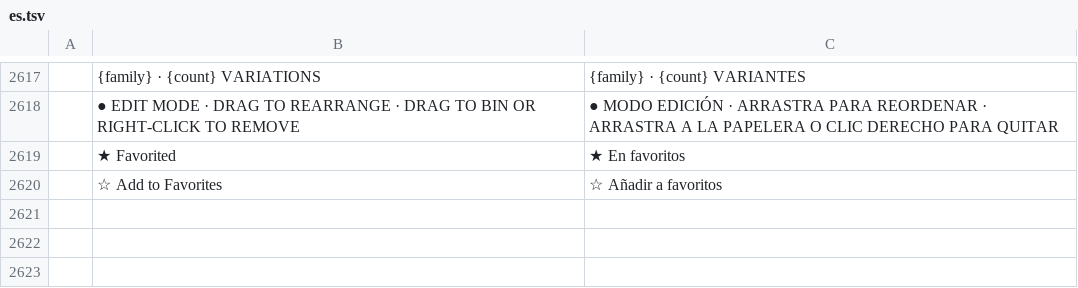
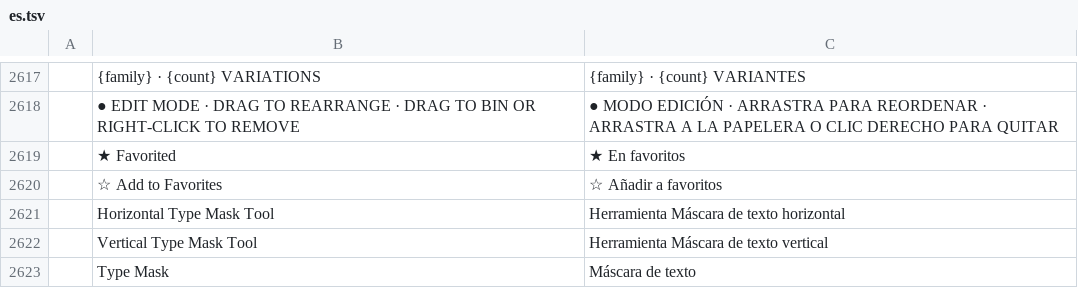
Before and after one commit to MitchM86/photocraft-brush-panel-plugin, a TSV file: crates/ui-egui/src/i18n/es.tsv, drawn as a sheet; only a part is shown, gaps mark what is left out; the diff names each change by its address in the sheet, - before the commit and + after, or states it on an @@ line.

```diff
--- a/crates/ui-egui/src/i18n/es.tsv
+++ b/crates/ui-egui/src/i18n/es.tsv
+row 2621:  | Horizontal Type Mask Tool | Herramienta Máscara de texto horizontal
+row 2622:  | Vertical Type Mask Tool | Herramienta Máscara de texto vertical
+row 2623:  | Type Mask | Máscara de texto
```
Also changed, not shown: crates/ui-egui/src/i18n/el.tsv, crates/ui-egui/src/i18n/it.tsv, 38 other files.
